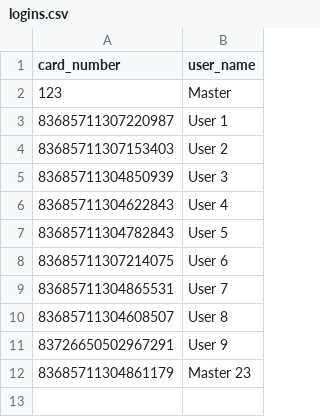
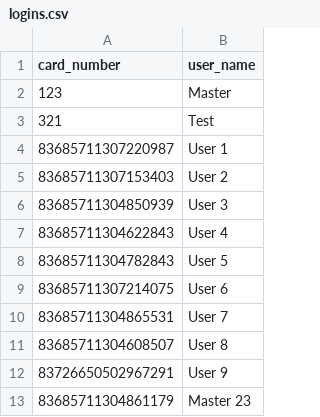
Before and after one commit to philLITERALLY/Roll-QC-V1, a CSV file: logins.csv, drawn as a sheet; the diff names each change by its address in the sheet, - before the commit and + after, or states it on an @@ line.

```diff
--- a/logins.csv
+++ b/logins.csv
+row 3: 321 | Test
```
Also changed, not shown: results.csv, 7 other files.
